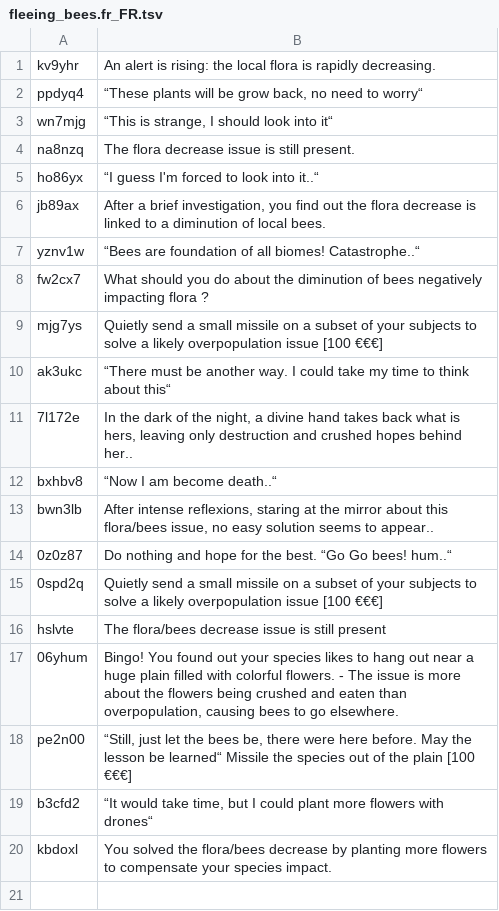
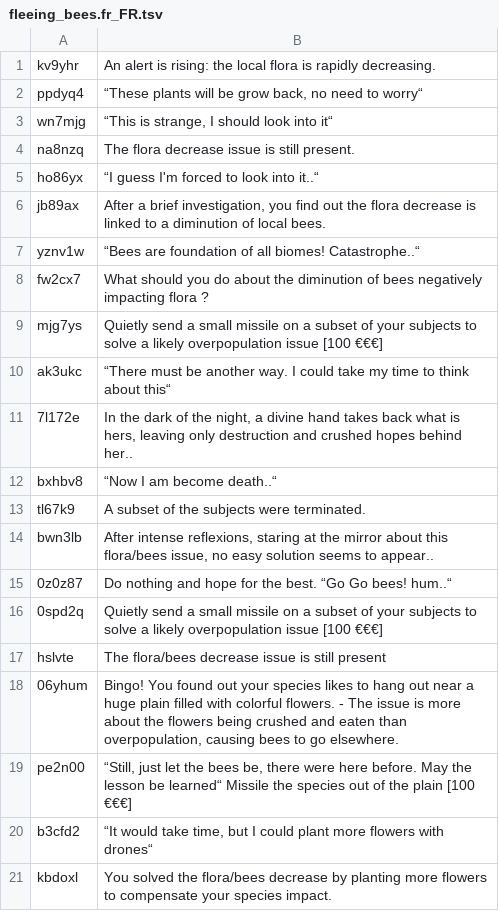
Before and after one commit to AcevedoR/outplant, a TSV file: chains/fleeing_bees.fr_FR.tsv, drawn as a sheet.

Commit message:
content: add high specimens story chains

```diff
--- a/chains/fleeing_bees.fr_FR.tsv
+++ b/chains/fleeing_bees.fr_FR.tsv
@@ -12,2 +12,3 @@ ak3ukc	“There must be another way. I could take my time to think about this“
 bxhbv8	“Now I am become death..“
+tl67k9	A subset of the subjects were terminated.
 bwn3lb	After intense reflexions, staring at the mirror about this flora/bees issue, no easy solution seems to appear..
```
Also changed, not shown: 3 other files.
